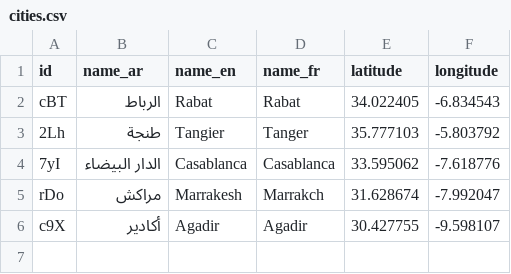
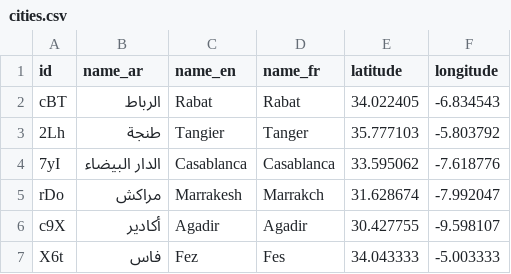
Before and after one commit to dy3l/rCVbzCAF47l, a CSV file: data/cities.csv, drawn as a sheet; the diff names each change by its address in the sheet, - before the commit and + after, or states it on an @@ line.

```diff
--- a/data/cities.csv
+++ b/data/cities.csv
+row 7: X6t | فاس | Fez | Fes | 34.043333 | -5.003333
```
Also changed, not shown: data/locations.csv, 1 other file.
